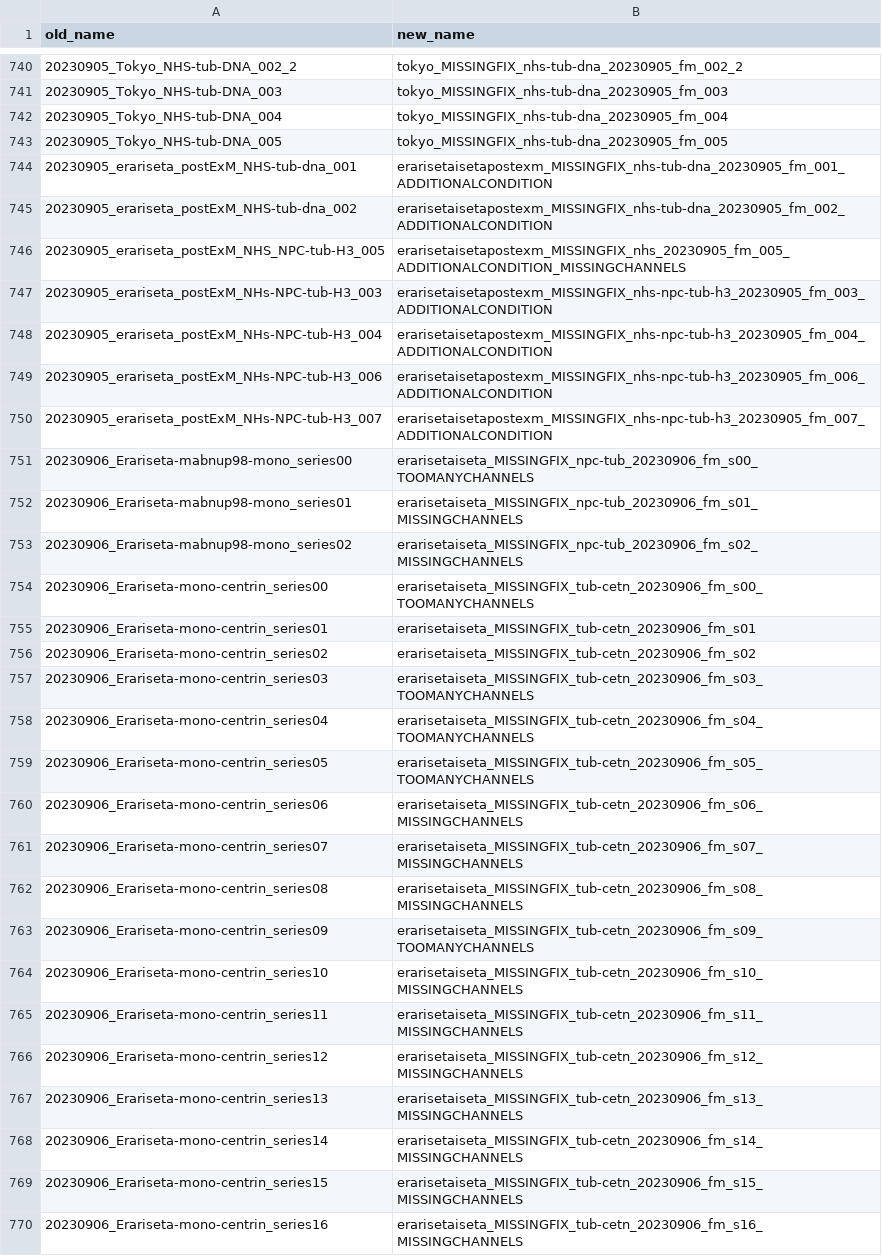
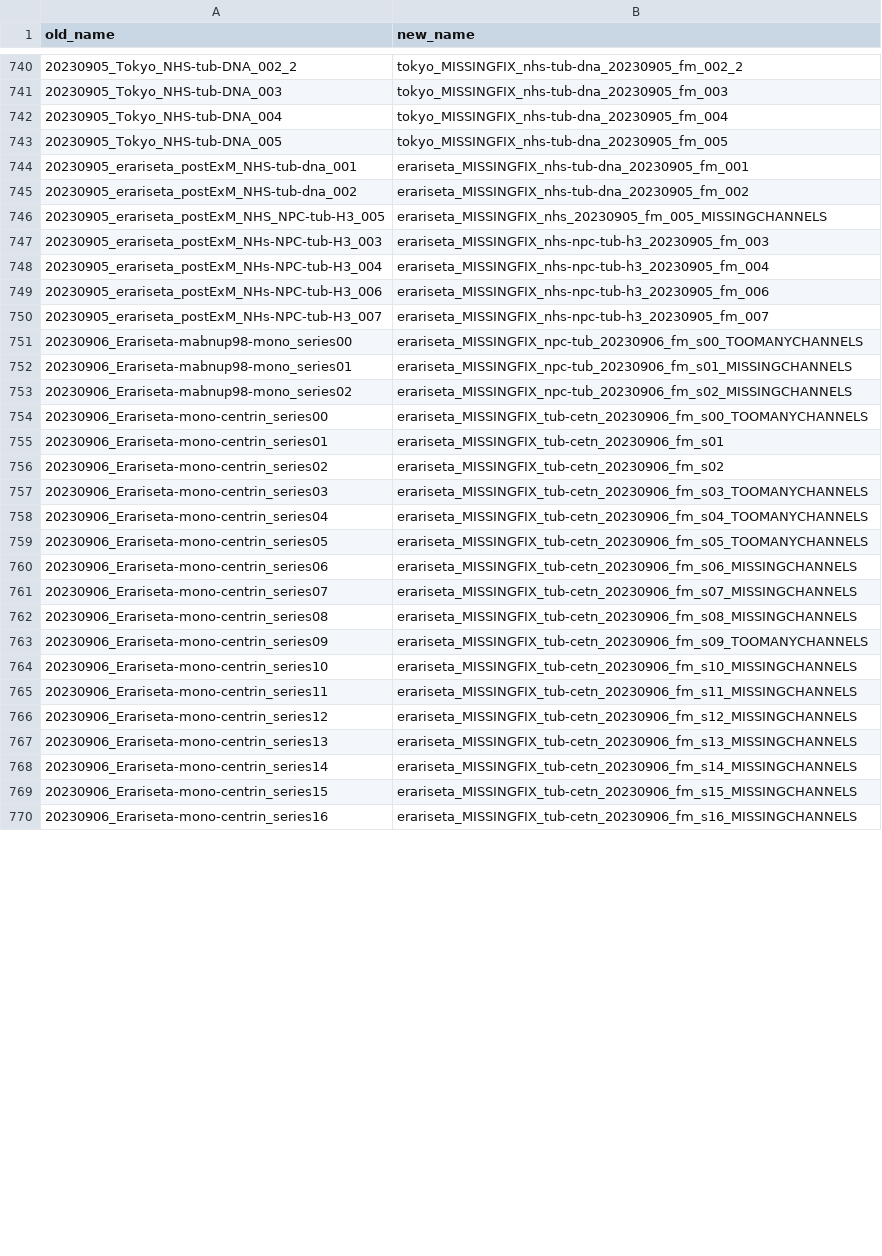
Before and after one commit to Dey-Lab-Team/culture-collections, a CSV file: culture_collections/notebooks/name_map.csv, drawn as a sheet; only a part is shown, gaps mark what is left out; the diff covers the shown part only; the diff names each change by its address in the sheet, - before the commit and + after, or states it on an @@ line.

Commit message:
update additional conditions most removed, some moves to end to avoid redundancies

```diff
--- a/culture_collections/notebooks/name_map.csv
+++ b/culture_collections/notebooks/name_map.csv
-B744 (new_name): erarisetaisetapostexm_MISSINGFIX_nhs-tub-dna_20230905_fm_001_ADDITIONALCONDITION
+B744 (new_name): erariseta_MISSINGFIX_nhs-tub-dna_20230905_fm_001
-B745 (new_name): erarisetaisetapostexm_MISSINGFIX_nhs-tub-dna_20230905_fm_002_ADDITIONALCONDITION
+B745 (new_name): erariseta_MISSINGFIX_nhs-tub-dna_20230905_fm_002
-B746 (new_name): erarisetaisetapostexm_MISSINGFIX_nhs_20230905_fm_005_ADDITIONALCONDITION_MISSINGCHANNELS
+B746 (new_name): erariseta_MISSINGFIX_nhs_20230905_fm_005_MISSINGCHANNELS
-B747 (new_name): erarisetaisetapostexm_MISSINGFIX_nhs-npc-tub-h3_20230905_fm_003_ADDITIONALCONDITION
+B747 (new_name): erariseta_MISSINGFIX_nhs-npc-tub-h3_20230905_fm_003
-B748 (new_name): erarisetaisetapostexm_MISSINGFIX_nhs-npc-tub-h3_20230905_fm_004_ADDITIONALCONDITION
+B748 (new_name): erariseta_MISSINGFIX_nhs-npc-tub-h3_20230905_fm_004
-B749 (new_name): erarisetaisetapostexm_MISSINGFIX_nhs-npc-tub-h3_20230905_fm_006_ADDITIONALCONDITION
+B749 (new_name): erariseta_MISSINGFIX_nhs-npc-tub-h3_20230905_fm_006
-B750 (new_name): erarisetaisetapostexm_MISSINGFIX_nhs-npc-tub-h3_20230905_fm_007_ADDITIONALCONDITION
+B750 (new_name): erariseta_MISSINGFIX_nhs-npc-tub-h3_20230905_fm_007
-B751 (new_name): erarisetaiseta_MISSINGFIX_npc-tub_20230906_fm_s00_TOOMANYCHANNELS
+B751 (new_name): erariseta_MISSINGFIX_npc-tub_20230906_fm_s00_TOOMANYCHANNELS
-B752 (new_name): erarisetaiseta_MISSINGFIX_npc-tub_20230906_fm_s01_MISSINGCHANNELS
+B752 (new_name): erariseta_MISSINGFIX_npc-tub_20230906_fm_s01_MISSINGCHANNELS
-B753 (new_name): erarisetaiseta_MISSINGFIX_npc-tub_20230906_fm_s02_MISSINGCHANNELS
+B753 (new_name): erariseta_MISSINGFIX_npc-tub_20230906_fm_s02_MISSINGCHANNELS
-B754 (new_name): erarisetaiseta_MISSINGFIX_tub-cetn_20230906_fm_s00_TOOMANYCHANNELS
+B754 (new_name): erariseta_MISSINGFIX_tub-cetn_20230906_fm_s00_TOOMANYCHANNELS
-B755 (new_name): erarisetaiseta_MISSINGFIX_tub-cetn_20230906_fm_s01
+B755 (new_name): erariseta_MISSINGFIX_tub-cetn_20230906_fm_s01
-B756 (new_name): erarisetaiseta_MISSINGFIX_tub-cetn_20230906_fm_s02
+B756 (new_name): erariseta_MISSINGFIX_tub-cetn_20230906_fm_s02
-B757 (new_name): erarisetaiseta_MISSINGFIX_tub-cetn_20230906_fm_s03_TOOMANYCHANNELS
+B757 (new_name): erariseta_MISSINGFIX_tub-cetn_20230906_fm_s03_TOOMANYCHANNELS
-B758 (new_name): erarisetaiseta_MISSINGFIX_tub-cetn_20230906_fm_s04_TOOMANYCHANNELS
+B758 (new_name): erariseta_MISSINGFIX_tub-cetn_20230906_fm_s04_TOOMANYCHANNELS
-B759 (new_name): erarisetaiseta_MISSINGFIX_tub-cetn_20230906_fm_s05_TOOMANYCHANNELS
+B759 (new_name): erariseta_MISSINGFIX_tub-cetn_20230906_fm_s05_TOOMANYCHANNELS
-B760 (new_name): erarisetaiseta_MISSINGFIX_tub-cetn_20230906_fm_s06_MISSINGCHANNELS
+B760 (new_name): erariseta_MISSINGFIX_tub-cetn_20230906_fm_s06_MISSINGCHANNELS
-B761 (new_name): erarisetaiseta_MISSINGFIX_tub-cetn_20230906_fm_s07_MISSINGCHANNELS
+B761 (new_name): erariseta_MISSINGFIX_tub-cetn_20230906_fm_s07_MISSINGCHANNELS
-B762 (new_name): erarisetaiseta_MISSINGFIX_tub-cetn_20230906_fm_s08_MISSINGCHANNELS
+B762 (new_name): erariseta_MISSINGFIX_tub-cetn_20230906_fm_s08_MISSINGCHANNELS
-B763 (new_name): erarisetaiseta_MISSINGFIX_tub-cetn_20230906_fm_s09_TOOMANYCHANNELS
+B763 (new_name): erariseta_MISSINGFIX_tub-cetn_20230906_fm_s09_TOOMANYCHANNELS
-B764 (new_name): erarisetaiseta_MISSINGFIX_tub-cetn_20230906_fm_s10_MISSINGCHANNELS
+B764 (new_name): erariseta_MISSINGFIX_tub-cetn_20230906_fm_s10_MISSINGCHANNELS
-B765 (new_name): erarisetaiseta_MISSINGFIX_tub-cetn_20230906_fm_s11_MISSINGCHANNELS
+B765 (new_name): erariseta_MISSINGFIX_tub-cetn_20230906_fm_s11_MISSINGCHANNELS
-B766 (new_name): erarisetaiseta_MISSINGFIX_tub-cetn_20230906_fm_s12_MISSINGCHANNELS
+B766 (new_name): erariseta_MISSINGFIX_tub-cetn_20230906_fm_s12_MISSINGCHANNELS
-B767 (new_name): erarisetaiseta_MISSINGFIX_tub-cetn_20230906_fm_s13_MISSINGCHANNELS
+B767 (new_name): erariseta_MISSINGFIX_tub-cetn_20230906_fm_s13_MISSINGCHANNELS
-B768 (new_name): erarisetaiseta_MISSINGFIX_tub-cetn_20230906_fm_s14_MISSINGCHANNELS
+B768 (new_name): erariseta_MISSINGFIX_tub-cetn_20230906_fm_s14_MISSINGCHANNELS
-B769 (new_name): erarisetaiseta_MISSINGFIX_tub-cetn_20230906_fm_s15_MISSINGCHANNELS
+B769 (new_name): erariseta_MISSINGFIX_tub-cetn_20230906_fm_s15_MISSINGCHANNELS
-B770 (new_name): erarisetaiseta_MISSINGFIX_tub-cetn_20230906_fm_s16_MISSINGCHANNELS
+B770 (new_name): erariseta_MISSINGFIX_tub-cetn_20230906_fm_s16_MISSINGCHANNELS
```
Also changed, not shown: 39 edited cells elsewhere in this file, 1 other file.
